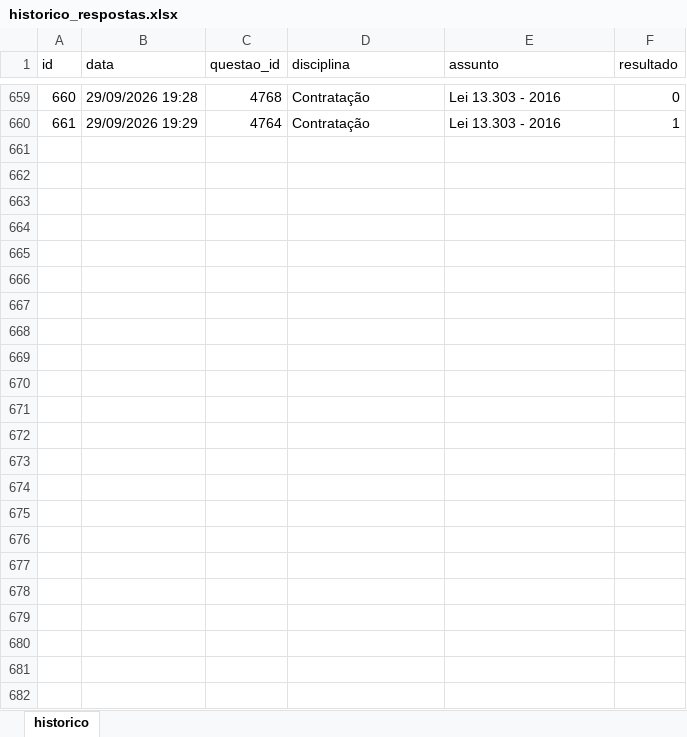
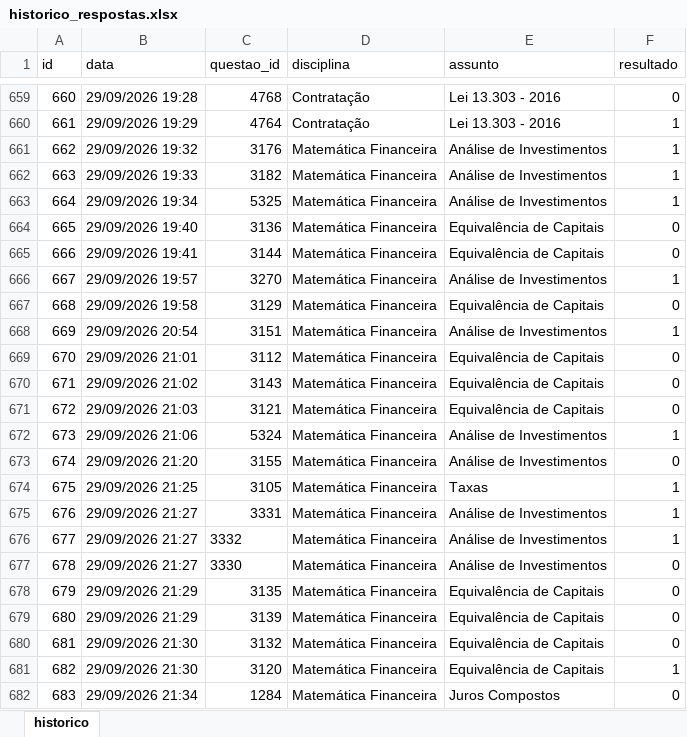
Before and after one commit to Lucas-Oliveira-wd/simulado, an Excel workbook: banco_de_dados/historico_respostas.xlsx, sheet historico, drawn as a sheet; only a part is shown, gaps mark what is left out; values as stored, in another font and other column widths than the file's, no borders; the diff names each change by its address in the sheet, - before the commit and + after, or states it on an @@ line.

```diff
--- a/banco_de_dados/historico_respostas.xlsx (sheet historico)
+++ b/banco_de_dados/historico_respostas.xlsx (sheet historico)
+row 661: 662 | 29/09/2026 19:32 | 3176 | Matemática Financeira | Análise de Investimentos | 1
+row 662: 663 | 29/09/2026 19:33 | 3182 | Matemática Financeira | Análise de Investimentos | 1
+row 663: 664 | 29/09/2026 19:34 | 5325 | Matemática Financeira | Análise de Investimentos | 1
+row 664: 665 | 29/09/2026 19:40 | 3136 | Matemática Financeira | Equivalência de Capitais | 0
+row 665: 666 | 29/09/2026 19:41 | 3144 | Matemática Financeira | Equivalência de Capitais | 0
+row 666: 667 | 29/09/2026 19:57 | 3270 | Matemática Financeira | Análise de Investimentos | 1
+row 667: 668 | 29/09/2026 19:58 | 3129 | Matemática Financeira | Equivalência de Capitais | 0
+row 668: 669 | 29/09/2026 20:54 | 3151 | Matemática Financeira | Análise de Investimentos | 1
+row 669: 670 | 29/09/2026 21:01 | 3112 | Matemática Financeira | Equivalência de Capitais | 0
+row 670: 671 | 29/09/2026 21:02 | 3143 | Matemática Financeira | Equivalência de Capitais | 0
+row 671: 672 | 29/09/2026 21:03 | 3121 | Matemática Financeira | Equivalência de Capitais | 0
+row 672: 673 | 29/09/2026 21:06 | 5324 | Matemática Financeira | Análise de Investimentos | 1
+row 673: 674 | 29/09/2026 21:20 | 3155 | Matemática Financeira | Análise de Investimentos | 0
+row 674: 675 | 29/09/2026 21:25 | 3105 | Matemática Financeira | Taxas | 1
+row 675: 676 | 29/09/2026 21:27 | 3331 | Matemática Financeira | Análise de Investimentos | 1
+row 676: 677 | 29/09/2026 21:27 | 3332 | Matemática Financeira | Análise de Investimentos | 1
+row 677: 678 | 29/09/2026 21:27 | 3330 | Matemática Financeira | Análise de Investimentos | 0
+row 678: 679 | 29/09/2026 21:29 | 3135 | Matemática Financeira | Equivalência de Capitais | 0
+row 679: 680 | 29/09/2026 21:29 | 3139 | Matemática Financeira | Equivalência de Capitais | 0
+row 680: 681 | 29/09/2026 21:30 | 3132 | Matemática Financeira | Equivalência de Capitais | 0
+row 681: 682 | 29/09/2026 21:30 | 3120 | Matemática Financeira | Equivalência de Capitais | 1
+row 682: 683 | 29/09/2026 21:34 | 1284 | Matemática Financeira | Juros Compostos | 0
```
Also changed, not shown: 1 other file.
